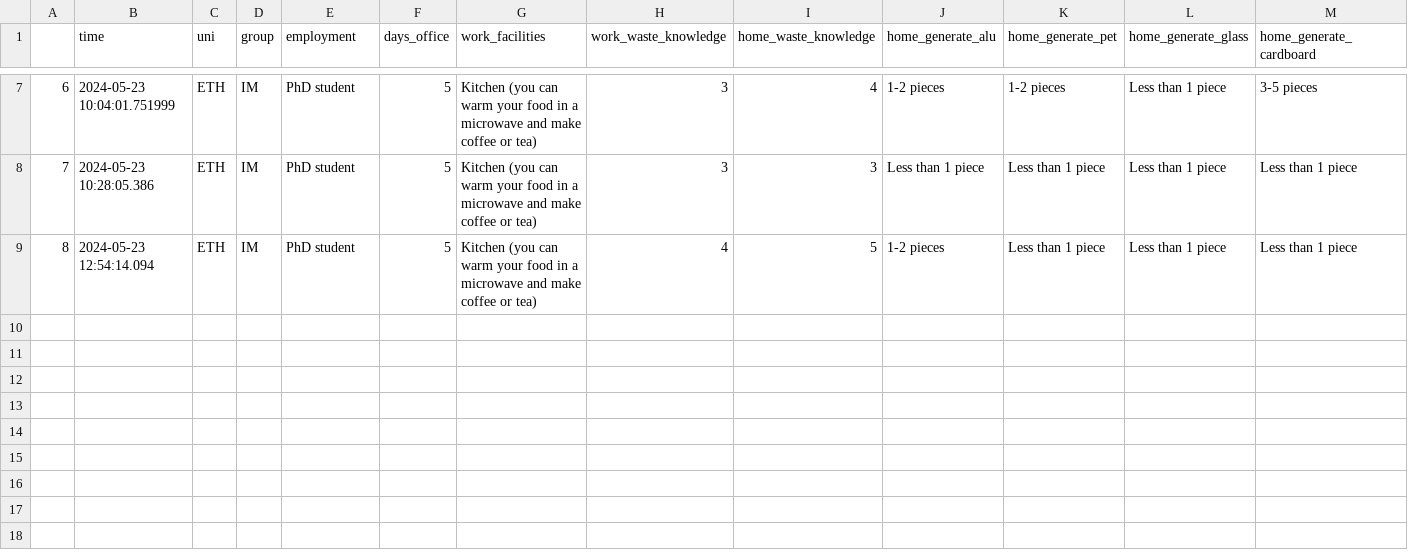
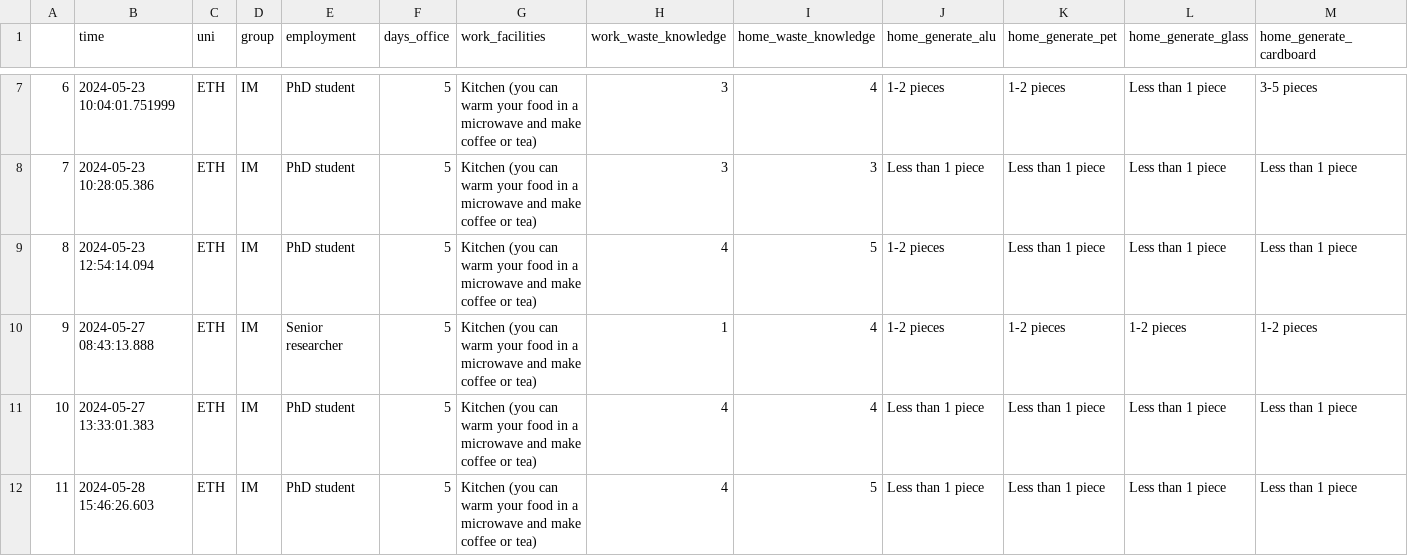
Before and after one commit to rbtl-fs24/project-Dazani5, a CSV file: data/processed/data_short.csv, drawn as a sheet; only a part is shown, gaps mark what is left out; rows hold the shown columns only; the diff names each change by its address in the sheet, - before the commit and + after, or states it on an @@ line.

```diff
--- a/data/processed/data_short.csv
+++ b/data/processed/data_short.csv
+row 10: 9 | 2024-05-27 08:43:13.888 | ETH | IM | Senior researcher | 5 | Kitchen (you can warm your food in a microwave and make coffee or tea) | 1 | 4 | 1-2 pieces | 1-2 pieces | 1-2 pieces | 1-2 pieces
+row 11: 10 | 2024-05-27 13:33:01.383 | ETH | IM | PhD student | 5 | Kitchen (you can warm your food in a microwave and make coffee or tea) | 4 | 4 | Less than 1 piece | Less than 1 piece | Less than 1 piece | Less than 1 piece
+row 12: 11 | 2024-05-28 15:46:26.603 | ETH | IM | PhD student | 5 | Kitchen (you can warm your food in a microwave and make coffee or tea) | 4 | 5 | Less than 1 piece | Less than 1 piece | Less than 1 piece | Less than 1 piece
```
Also changed, not shown: data/raw/rawdata.csv, 6 other files.
